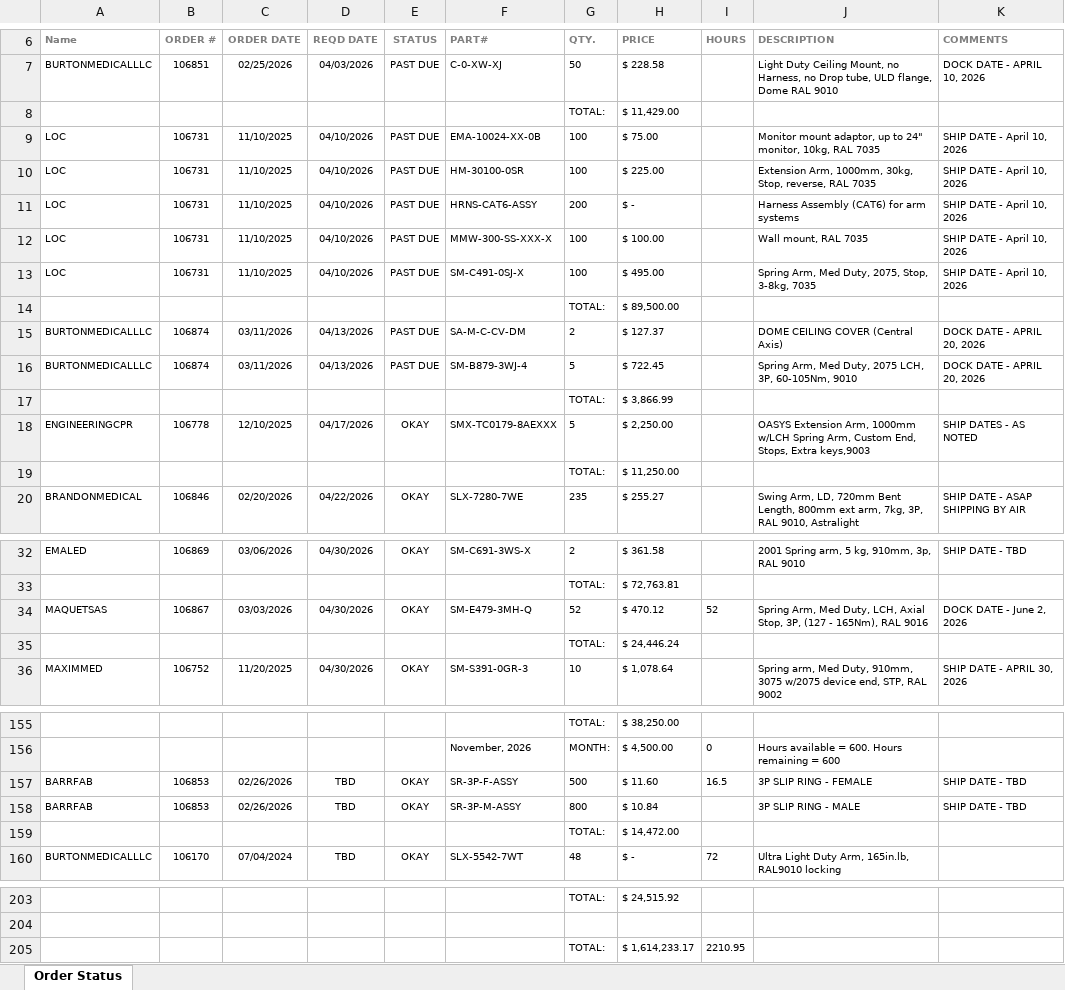
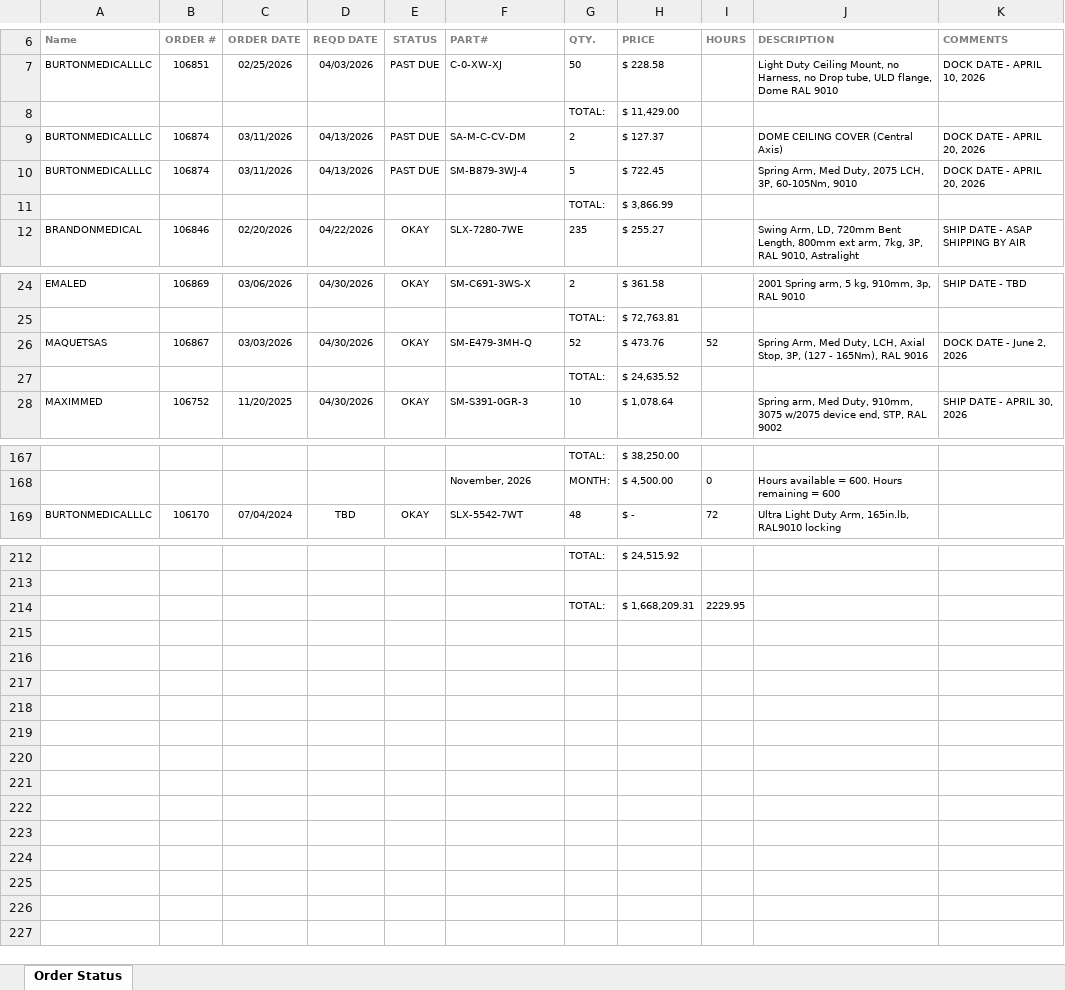
Before and after one commit to patrickaguilera/production-display, an Excel workbook: data/latest.xlsx, sheet Order Status, drawn as a sheet; only a part is shown, gaps mark what is left out; values as stored, in another font and other column widths than the file's, no borders; charts and pictures and conditional formats not drawn; removed rows and columns are numbered as before the commit, all else as after; the diff covers the shown part only; the diff names each change by its address in the sheet, - before the commit and + after, or states it on an @@ line.

```diff
--- a/data/latest.xlsx (sheet Order Status)
+++ b/data/latest.xlsx (sheet Order Status)
-row 9: LOC | 106731 | 11/10/2025 | 04/10/2026 | PAST DUE | EMA-10024-XX-0B | 100 | $ 75.00 |  | Monitor mount adaptor, up to 24" monitor, 10kg, RAL 7035 | SHIP DATE - April 10, 2026
-row 10: LOC | 106731 | 11/10/2025 | 04/10/2026 | PAST DUE | HM-30100-0SR | 100 | $ 225.00 |  | Extension Arm, 1000mm, 30kg, Stop, reverse, RAL 7035 | SHIP DATE - April 10, 2026
-row 11: LOC | 106731 | 11/10/2025 | 04/10/2026 | PAST DUE | HRNS-CAT6-ASSY | 200 | $ - |  | Harness Assembly (CAT6) for arm systems | SHIP DATE - April 10, 2026
-row 12: LOC | 106731 | 11/10/2025 | 04/10/2026 | PAST DUE | MMW-300-SS-XXX-X | 100 | $ 100.00 |  | Wall mount, RAL 7035 | SHIP DATE - April 10, 2026
-row 13: LOC | 106731 | 11/10/2025 | 04/10/2026 | PAST DUE | SM-C491-0SJ-X | 100 | $ 495.00 |  | Spring Arm, Med Duty, 2075, Stop, 3-8kg, 7035 | SHIP DATE - April 10, 2026
@@ row 14 moved to row 116: TOTAL: @@
-row 18: ENGINEERINGCPR | 106778 | 12/10/2025 | 04/17/2026 | OKAY | SMX-TC0179-8AEXXX | 5 | $ 2,250.00 |  | OASYS Extension Arm, 1000mm w/LCH Spring Arm, Custom End, Stops, Extra keys,9003 | SHIP DATES - AS NOTED
-row 19:  |  |  |  |  |  | TOTAL: | $ 11,250.00
-H26 (PRICE): $ 470.12
+H26 (PRICE): $ 473.76
-H27 (PRICE): $ 24,446.24
+H27 (PRICE): $ 24,635.52
-row 157: BARRFAB | 106853 | 02/26/2026 | TBD | OKAY | SR-3P-F-ASSY | 500 | $ 11.60 | 16.5 | 3P SLIP RING - FEMALE | SHIP DATE - TBD
-row 158: BARRFAB | 106853 | 02/26/2026 | TBD | OKAY | SR-3P-M-ASSY | 800 | $ 10.84 |  | 3P SLIP RING - MALE | SHIP DATE - TBD
-row 159:  |  |  |  |  |  | TOTAL: | $ 14,472.00
-row 205:  |  |  |  |  |  | TOTAL: | $ 1,614,233.17 | 2210.95
+row 214:  |  |  |  |  |  | TOTAL: | $ 1,668,209.31 | 2229.95
```
Also changed, not shown: 27 added rows, 8 removed rows and 11 edited cells elsewhere in this sheet.
